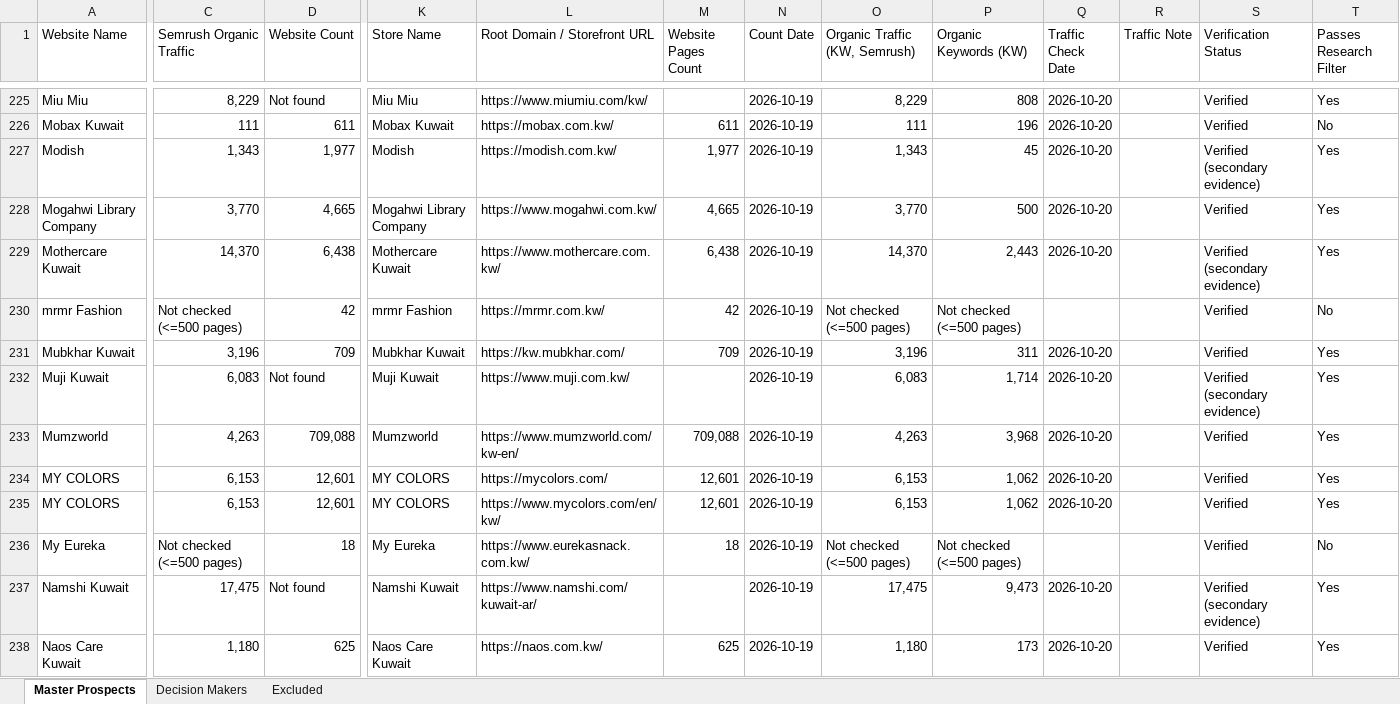
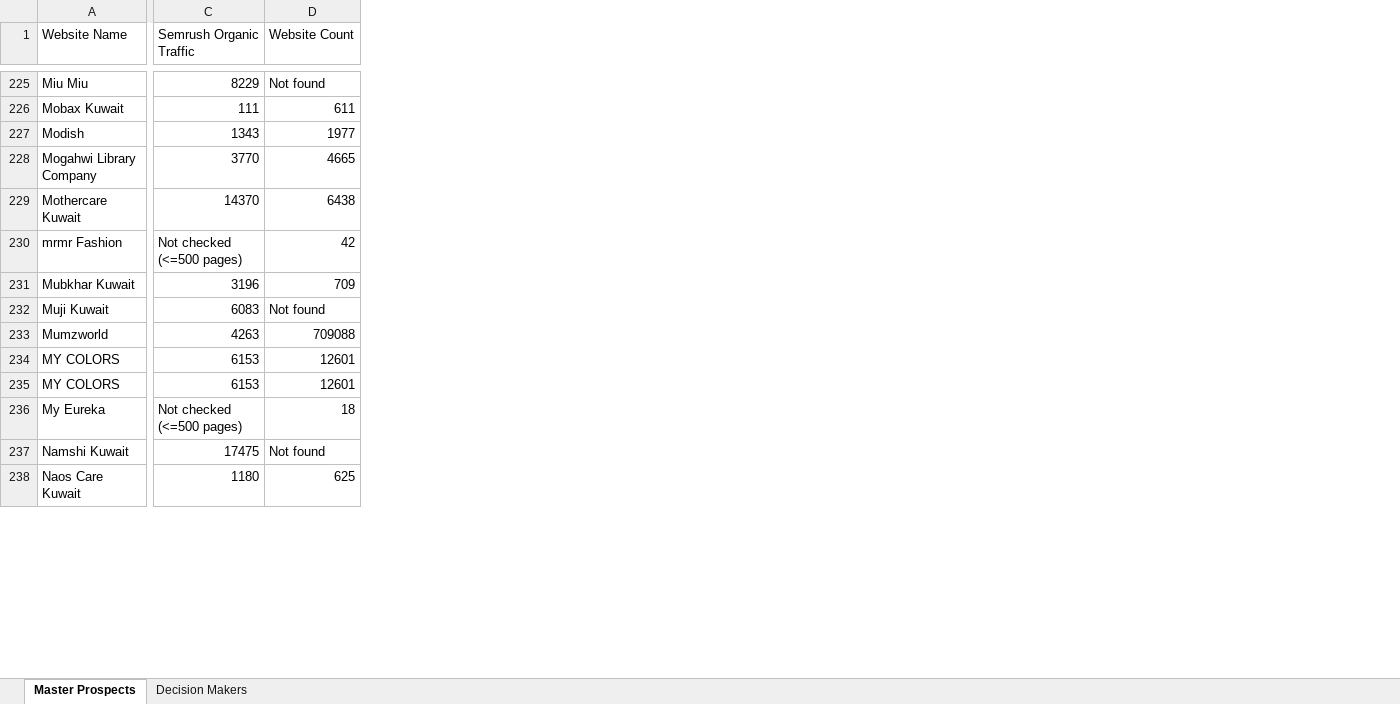
Before and after one commit to abaszeinn-beep/research, an Excel workbook: markets/prospects/full/Kuwait_Ecommerce_FULL.xlsx, sheet Master Prospects, drawn as a sheet; only a part is shown, gaps mark what is left out; values as stored, in another font and other column widths than the file's, no cell formats; conditional formats not drawn; the diff covers the shown part only; the diff names each change by its address in the sheet, - before the commit and + after, or states it on an @@ line.

```diff
--- a/markets/prospects/full/Kuwait_Ecommerce_FULL.xlsx (sheet Master Prospects)
+++ b/markets/prospects/full/Kuwait_Ecommerce_FULL.xlsx (sheet Master Prospects)
-sheet tab: Excluded
-column K (Store Name), rows 225-238: Miu Miu | Mobax Kuwait | Modish | Mogahwi Library Company | Mothercare Kuwait | mrmr Fashion | Mubkhar Kuwait | Muji Kuwait | Mumzworld | MY COLORS | MY COLORS | My Eureka | Namshi Kuwait | Naos Care Kuwait
-column L (Root Domain / Storefront URL), rows 225-238: https://www.miumiu.com/kw/ | https://mobax.com.kw/ | https://modish.com.kw/ | https://www.mogahwi.com.kw/ | https://www.mothercare.com.kw/ | https://mrmr.com.kw/ | https://kw.mubkhar.com/ | https://www.muji.com.kw/ | https://www.mumzworld.com/kw-en/ | https://mycolors.com/ | https://www.mycolors.com/en/kw/ | https://www.eurekasnack.com.kw/ | https://www.namshi.com/kuwait-ar/ | https://naos.com.kw/
-column M (Website Pages Count), rows 226-238: 611 | 1,977 | 4,665 | 6,438 | 42 | 709 |  | 709,088 | 12,601 | 12,601 | 18 |  | 625
-column N (Count Date), rows 225-238: all 2026-10-19
-column O (Organic Traffic (KW, Semrush)), rows 225-238: 8,229 | 111 | 1,343 | 3,770 | 14,370 | Not checked (<=500 pages) | 3,196 | 6,083 | 4,263 | 6,153 | 6,153 | Not checked (<=500 pages) | 17,475 | 1,180
-column P (Organic Keywords (KW)), rows 225-238: 808 | 196 | 45 | 500 | 2,443 | Not checked (<=500 pages) | 311 | 1,714 | 3,968 | 1,062 | 1,062 | Not checked (<=500 pages) | 9,473 | 173
-column Q (Traffic Check Date), rows 225-238: 2026-10-20 | 2026-10-20 | 2026-10-20 | 2026-10-20 | 2026-10-20 |  | 2026-10-20 | 2026-10-20 | 2026-10-20 | 2026-10-20 | 2026-10-20 |  | 2026-10-20 | 2026-10-20
-column R (Traffic Note), empty
-column S (Verification Status), rows 225-238: Verified | Verified | Verified (secondary evidence) | Verified | Verified (secondary evidence) | Verified | Verified | Verified (secondary evidence) | Verified | Verified | Verified | Verified | Verified (secondary evidence) | Verified
-column T (Passes Research Filter), rows 225-238: Yes | No | Yes | Yes | Yes | No | Yes | Yes | Yes | Yes | Yes | No | Yes | Yes
-C225 (Semrush Organic Traffic): 8,229
+C225 (Semrush Organic Traffic): 8229
-C227 (Semrush Organic Traffic): 1,343
+C227 (Semrush Organic Traffic): 1343
-D227 (Website Count): 1,977
+D227 (Website Count): 1977
-C228 (Semrush Organic Traffic): 3,770
+C228 (Semrush Organic Traffic): 3770
-D228 (Website Count): 4,665
+D228 (Website Count): 4665
-C229 (Semrush Organic Traffic): 14,370
+C229 (Semrush Organic Traffic): 14370
-D229 (Website Count): 6,438
+D229 (Website Count): 6438
-C231 (Semrush Organic Traffic): 3,196
+C231 (Semrush Organic Traffic): 3196
-C232 (Semrush Organic Traffic): 6,083
+C232 (Semrush Organic Traffic): 6083
-C233 (Semrush Organic Traffic): 4,263
+C233 (Semrush Organic Traffic): 4263
-D233 (Website Count): 709,088
+D233 (Website Count): 709088
-C234:C235 (Semrush Organic Traffic): 6,153
+C234:C235 (Semrush Organic Traffic): 6153
-D234:D235 (Website Count): 12,601
+D234:D235 (Website Count): 12601
-C237 (Semrush Organic Traffic): 17,475
+C237 (Semrush Organic Traffic): 17475
-C238 (Semrush Organic Traffic): 1,180
+C238 (Semrush Organic Traffic): 1180
```
Also changed, not shown: 401 edited cells elsewhere in this sheet, sheet Decision Makers, cell formats, markets/prospects/full/Kuwait_Fashion_FULL.xlsx, markets/prospects/full/Qatar_Fashion_FULL.xlsx, 8 other files.
